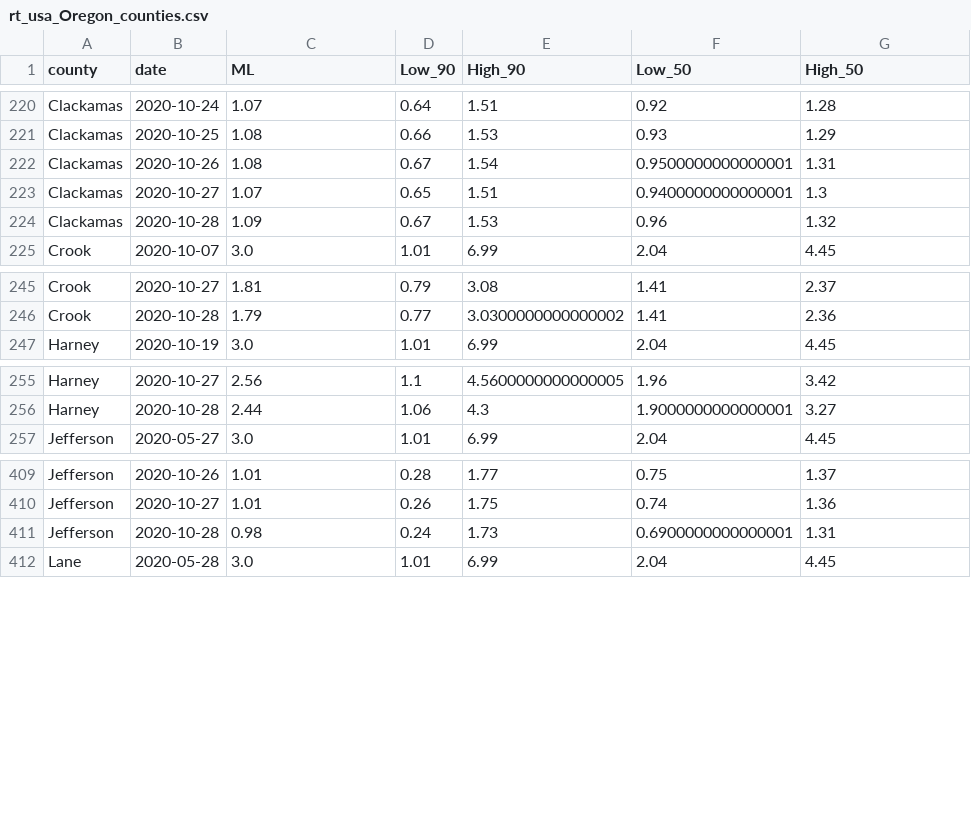
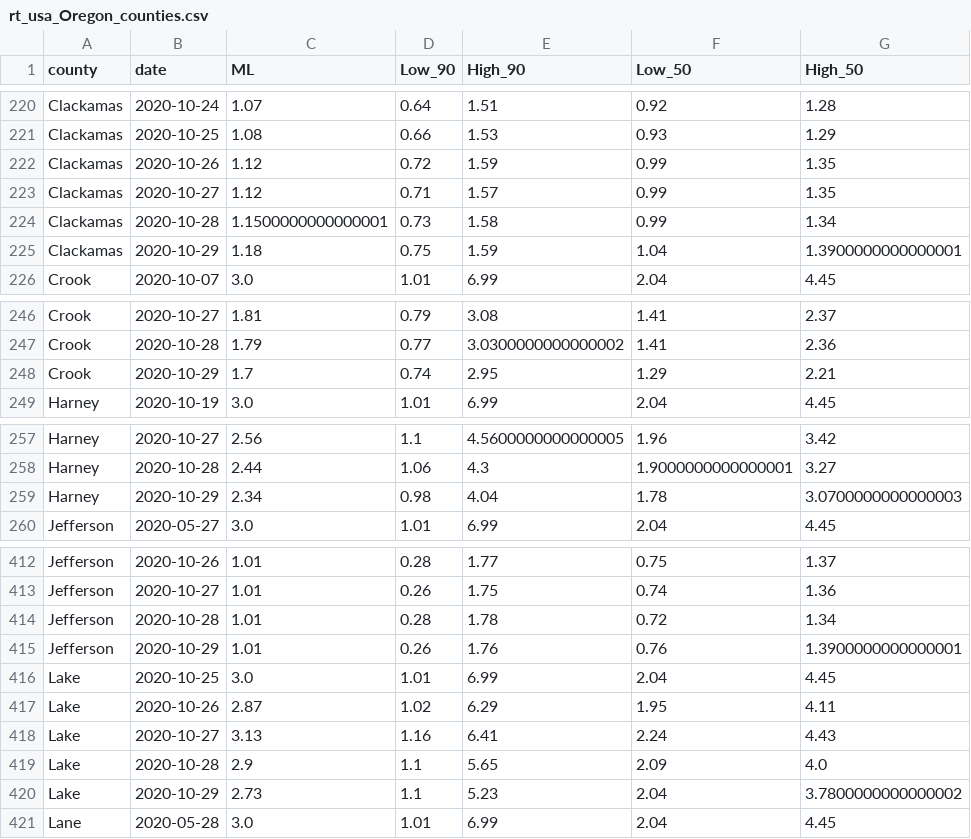
Before and after one commit to sanzgiri/covid-19-dashboards, a CSV file: _notebooks/data/rt_usa_Oregon_counties.csv, drawn as a sheet; only a part is shown, gaps mark what is left out; the diff covers the shown part only.

```diff
--- a/_notebooks/data/rt_usa_Oregon_counties.csv
+++ b/_notebooks/data/rt_usa_Oregon_counties.csv
@@ -221,5 +221,6 @@ Clackamas,2020-10-24,1.07,0.64,1.51,0.92,1.28
 Clackamas,2020-10-25,1.08,0.66,1.53,0.93,1.29
-Clackamas,2020-10-26,1.08,0.67,1.54,0.9500000000000001,1.31
-Clackamas,2020-10-27,1.07,0.65,1.51,0.9400000000000001,1.3
-Clackamas,2020-10-28,1.09,0.67,1.53,0.96,1.32
+Clackamas,2020-10-26,1.12,0.72,1.59,0.99,1.35
+Clackamas,2020-10-27,1.12,0.71,1.57,0.99,1.35
+Clackamas,2020-10-28,1.1500000000000001,0.73,1.58,0.99,1.34
+Clackamas,2020-10-29,1.18,0.75,1.59,1.04,1.3900000000000001
 Crook,2020-10-07,3.0,1.01,6.99,2.04,4.45
@@ -246,2 +247,3 @@ Crook,2020-10-27,1.81,0.79,3.08,1.41,2.37
 Crook,2020-10-28,1.79,0.77,3.0300000000000002,1.41,2.36
+Crook,2020-10-29,1.7,0.74,2.95,1.29,2.21
 Harney,2020-10-19,3.0,1.01,6.99,2.04,4.45
@@ -256,2 +258,3 @@ Harney,2020-10-27,2.56,1.1,4.5600000000000005,1.96,3.42
 Harney,2020-10-28,2.44,1.06,4.3,1.9000000000000001,3.27
+Harney,2020-10-29,2.34,0.98,4.04,1.78,3.0700000000000003
 Jefferson,2020-05-27,3.0,1.01,6.99,2.04,4.45
@@ -410,3 +413,9 @@ Jefferson,2020-10-26,1.01,0.28,1.77,0.75,1.37
 Jefferson,2020-10-27,1.01,0.26,1.75,0.74,1.36
-Jefferson,2020-10-28,0.98,0.24,1.73,0.6900000000000001,1.31
+Jefferson,2020-10-28,1.01,0.28,1.78,0.72,1.34
+Jefferson,2020-10-29,1.01,0.26,1.76,0.76,1.3900000000000001
+Lake,2020-10-25,3.0,1.01,6.99,2.04,4.45
+Lake,2020-10-26,2.87,1.02,6.29,1.95,4.11
+Lake,2020-10-27,3.13,1.16,6.41,2.24,4.43
+Lake,2020-10-28,2.9,1.1,5.65,2.09,4.0
+Lake,2020-10-29,2.73,1.1,5.23,2.04,3.7800000000000002
 Lane,2020-05-28,3.0,1.01,6.99,2.04,4.45
```
Also changed, not shown: 5 added rows and 62 edited cells elsewhere in this file, 2 other files.
